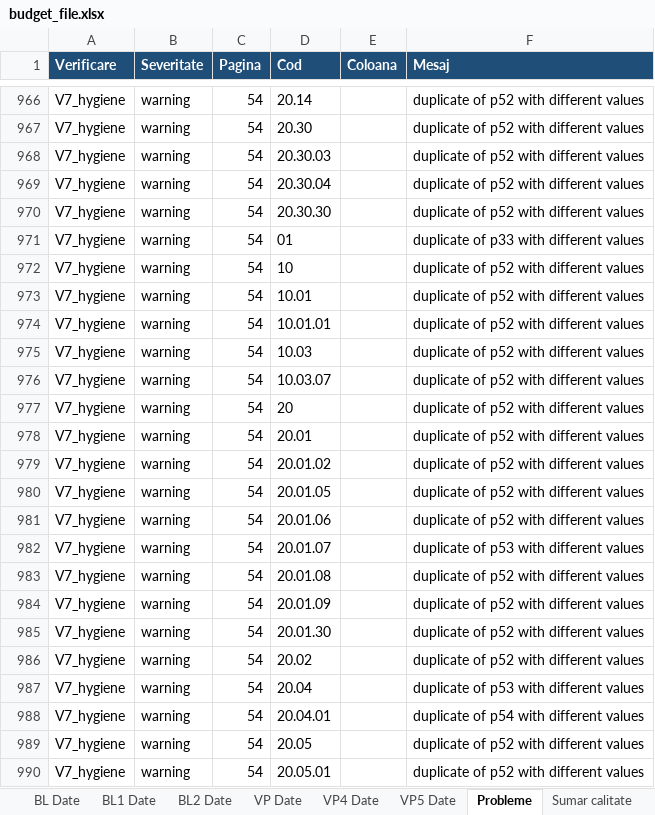
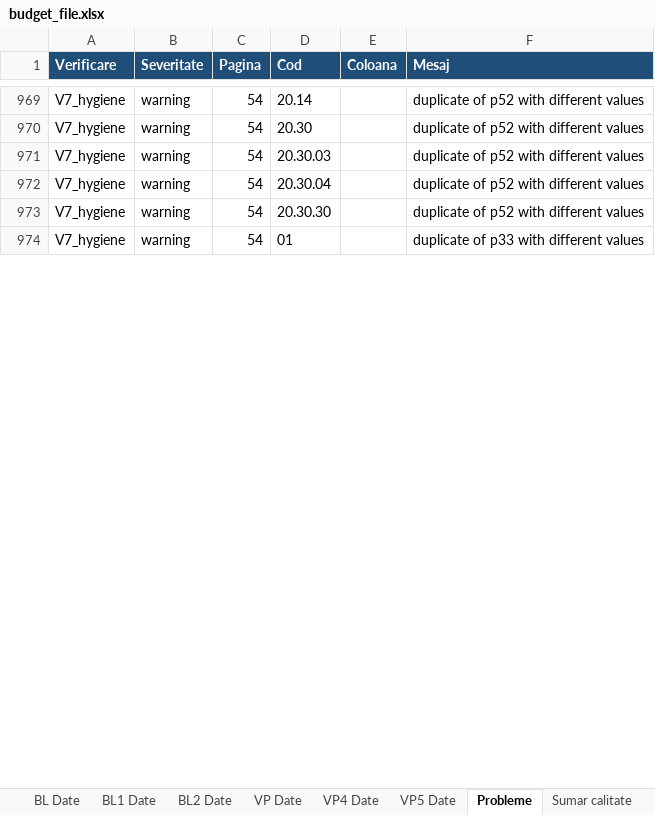
Before and after one commit to danadrianparaschiv/bugete-locale-romania, an Excel workbook: data/2026/39-vaslui/161945-vaslui/budget_file.xlsx, sheet Probleme, drawn as a sheet; only a part is shown, gaps mark what is left out; values as stored, in another font and other column widths than the file's, no borders; removed rows and columns are numbered as before the commit, all else as after; the diff covers the shown part only; the diff names each change by its address in the sheet, - before the commit and + after, or states it on an @@ line.

```diff
--- a/data/2026/39-vaslui/161945-vaslui/budget_file.xlsx (sheet Probleme)
+++ b/data/2026/39-vaslui/161945-vaslui/budget_file.xlsx (sheet Probleme)
-row 972: V7_hygiene | warning | 54 | 10 |  | duplicate of p52 with different values
-row 973: V7_hygiene | warning | 54 | 10.01 |  | duplicate of p52 with different values
-row 974: V7_hygiene | warning | 54 | 10.01.01 |  | duplicate of p52 with different values
-row 975: V7_hygiene | warning | 54 | 10.03 |  | duplicate of p52 with different values
-row 976: V7_hygiene | warning | 54 | 10.03.07 |  | duplicate of p52 with different values
-row 977: V7_hygiene | warning | 54 | 20 |  | duplicate of p52 with different values
-row 978: V7_hygiene | warning | 54 | 20.01 |  | duplicate of p52 with different values
-row 979: V7_hygiene | warning | 54 | 20.01.02 |  | duplicate of p52 with different values
-row 980: V7_hygiene | warning | 54 | 20.01.05 |  | duplicate of p52 with different values
-row 981: V7_hygiene | warning | 54 | 20.01.06 |  | duplicate of p52 with different values
-row 982: V7_hygiene | warning | 54 | 20.01.07 |  | duplicate of p53 with different values
-row 983: V7_hygiene | warning | 54 | 20.01.08 |  | duplicate of p52 with different values
-row 984: V7_hygiene | warning | 54 | 20.01.09 |  | duplicate of p52 with different values
-row 985: V7_hygiene | warning | 54 | 20.01.30 |  | duplicate of p52 with different values
-row 986: V7_hygiene | warning | 54 | 20.02 |  | duplicate of p52 with different values
-row 987: V7_hygiene | warning | 54 | 20.04 |  | duplicate of p53 with different values
-row 988: V7_hygiene | warning | 54 | 20.04.01 |  | duplicate of p54 with different values
-row 989: V7_hygiene | warning | 54 | 20.05 |  | duplicate of p52 with different values
-row 990: V7_hygiene | warning | 54 | 20.05.01 |  | duplicate of p52 with different values
```
Also changed, not shown: 9 added rows, 68 removed rows and 29 edited cells elsewhere in this sheet, sheet BL2 Date, sheet VP5 Date, sheet Sumar calitate, data/2026/34-sibiu/143450-sibiu/budget_file.xlsx, 3 other files.
